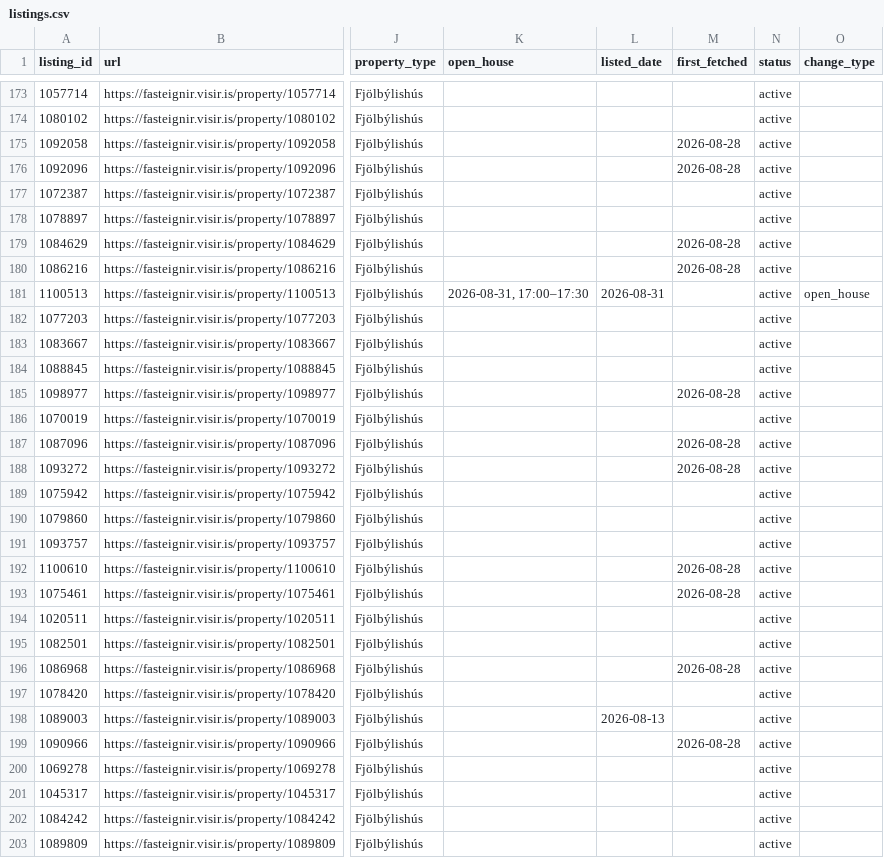
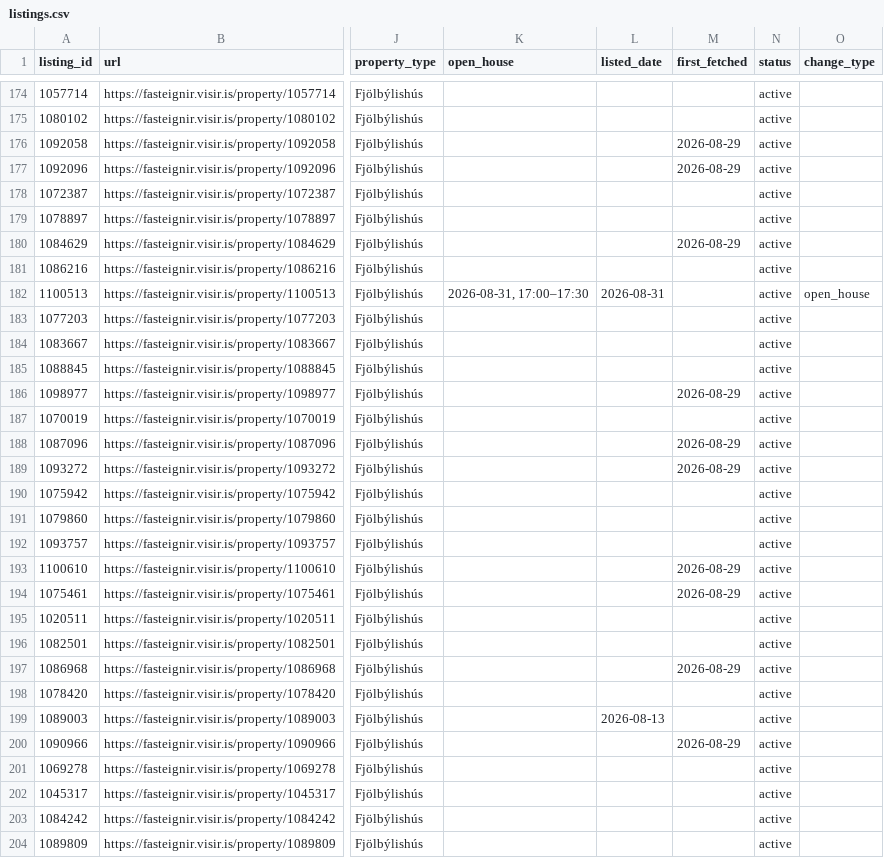
Before and after one commit to alruts/fasteignir-listing-monitor, a CSV file: data/listings.csv, drawn as a sheet; only a part is shown, gaps mark what is left out; addresses are those after the commit; the diff covers the shown part only; the diff names each change by its address in the sheet, - before the commit and + after, or states it on an @@ line.

```diff
--- a/data/listings.csv
+++ b/data/listings.csv
-M176:M177 (first_fetched): 2026-08-28
+M176:M177 (first_fetched): 2026-08-29
-M180 (first_fetched): 2026-08-28
+M180 (first_fetched): 2026-08-29
-M181 (first_fetched): 2026-08-28
+M181 (first_fetched): (empty)
-M186 (first_fetched): 2026-08-28
+M186 (first_fetched): 2026-08-29
-M188:M189 (first_fetched): 2026-08-28
+M188:M189 (first_fetched): 2026-08-29
-M193:M194 (first_fetched): 2026-08-28
+M193:M194 (first_fetched): 2026-08-29
-M197 (first_fetched): 2026-08-28
+M197 (first_fetched): 2026-08-29
-M200 (first_fetched): 2026-08-28
+M200 (first_fetched): 2026-08-29
```
Also changed, not shown: 2 added rows and 85 edited cells elsewhere in this file, 2 other files.
